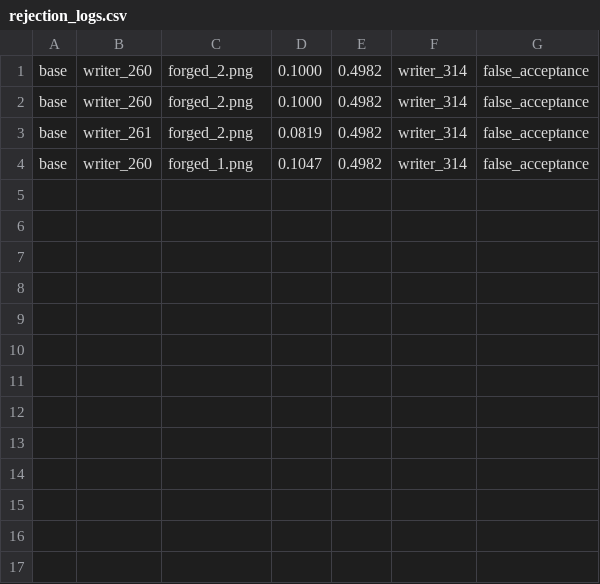
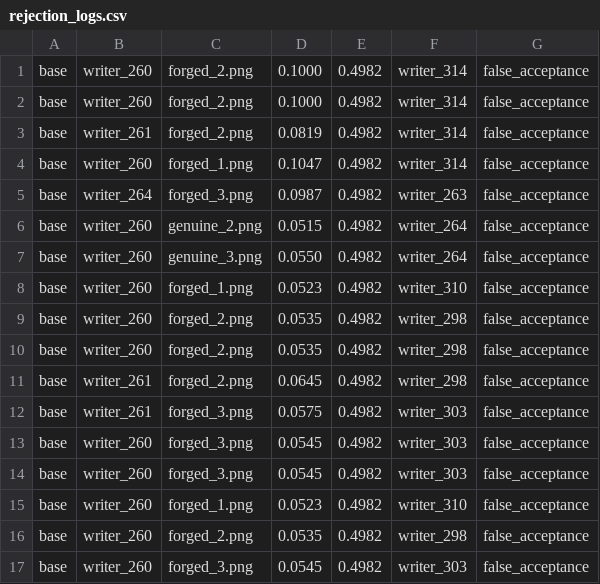
Before and after one commit to 1202DREAMSCAPE/SNNDEFENSE, a CSV file: signature_verification/backend/rejection_logs.csv, drawn as a sheet.

```diff
--- a/signature_verification/backend/rejection_logs.csv
+++ b/signature_verification/backend/rejection_logs.csv
@@ -4 +4,14 @@ base,writer_261,forged_2.png,0.0819,0.4982,writer_314,false_acceptance
 base,writer_260,forged_1.png,0.1047,0.4982,writer_314,false_acceptance
+base,writer_264,forged_3.png,0.0987,0.4982,writer_263,false_acceptance
+base,writer_260,genuine_2.png,0.0515,0.4982,writer_264,false_acceptance
+base,writer_260,genuine_3.png,0.0550,0.4982,writer_264,false_acceptance
+base,writer_260,forged_1.png,0.0523,0.4982,writer_310,false_acceptance
+base,writer_260,forged_2.png,0.0535,0.4982,writer_298,false_acceptance
+base,writer_260,forged_2.png,0.0535,0.4982,writer_298,false_acceptance
+base,writer_261,forged_2.png,0.0645,0.4982,writer_298,false_acceptance
+base,writer_261,forged_3.png,0.0575,0.4982,writer_303,false_acceptance
+base,writer_260,forged_3.png,0.0545,0.4982,writer_303,false_acceptance
+base,writer_260,forged_3.png,0.0545,0.4982,writer_303,false_acceptance
+base,writer_260,forged_1.png,0.0523,0.4982,writer_310,false_acceptance
+base,writer_260,forged_2.png,0.0535,0.4982,writer_298,false_acceptance
+base,writer_260,forged_3.png,0.0545,0.4982,writer_303,false_acceptance
```
Also changed, not shown: signature_verification/backend/verification_logs.csv, 2 other files.
